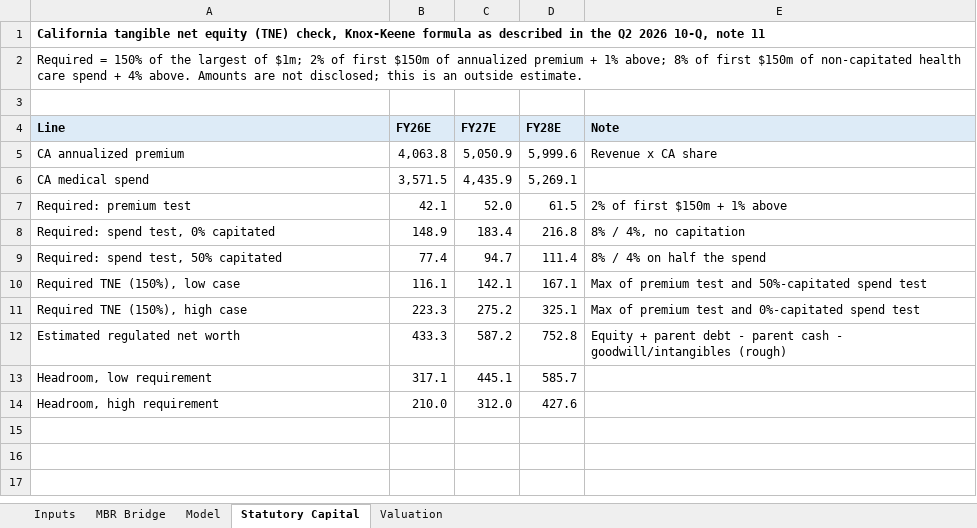
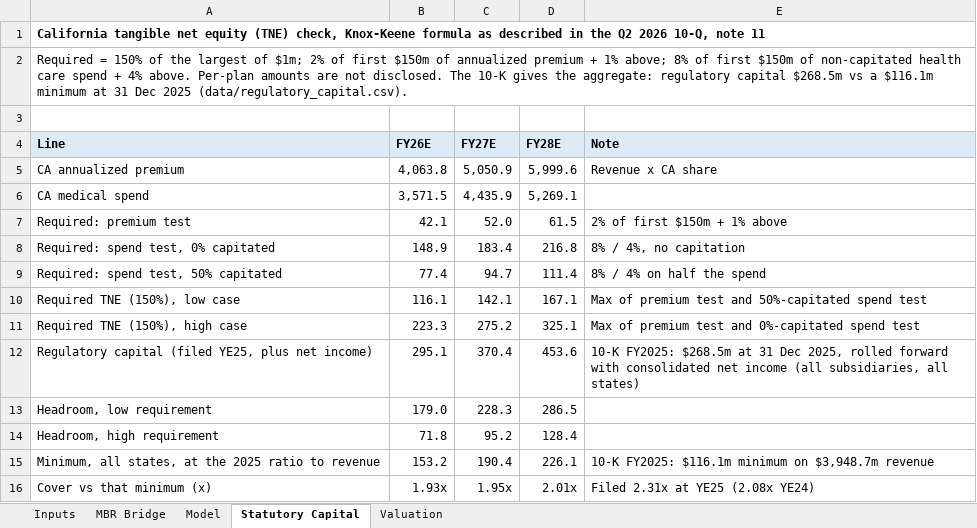
Before and after one commit to brexitmiyagi/alhc-stars-rebuild, an Excel workbook: model/ALHC_model.xlsx, sheet Statutory Capital, drawn as a sheet; values as stored, in another font and other column widths than the file's, no borders; removed rows and columns are numbered as before the commit, all else as after; the diff names each change by its address in the sheet, - before the commit and + after, or states it on an @@ line.

Commit message:
Model: capital sheet now starts from the filed 10-K number

```diff
--- a/model/ALHC_model.xlsx (sheet Statutory Capital)
+++ b/model/ALHC_model.xlsx (sheet Statutory Capital)
-A2 (Line): …4% above. Amounts are not disclosed; this is an outside estimate.
+A2 (Line): …4% above. Per-plan amounts are not disclosed. The 10-K gives the aggregate: regulatory capital $268.5m vs a $116.1m minimum at 31 Dec 2025 (data/regulatory_capital.csv).
-row 12: Estimated regulated net worth | 433.3 | 587.2 | 752.8 | Equity + parent debt - parent cash - goodwill/intangibles (rough)
+row 12: Regulatory capital (filed YE25, plus net income) | 295.1 | 370.4 | 453.6 | 10-K FY2025: $268.5m at 31 Dec 2025, rolled forward with consolidated net income (all subsidiaries, all states)
-B13 (FY26E): 317.1
+B13 (FY26E): 179.0
-C13 (FY27E): 445.1
+C13 (FY27E): 228.3
-D13 (FY28E): 585.7
+D13 (FY28E): 286.5
-B14 (FY26E): 210.0
+B14 (FY26E): 71.8
-C14 (FY27E): 312.0
+C14 (FY27E): 95.2
-D14 (FY28E): 427.6
+D14 (FY28E): 128.4
+row 15: Minimum, all states, at the 2025 ratio to revenue | 153.2 | 190.4 | 226.1 | 10-K FY2025: $116.1m minimum on $3,948.7m revenue
+row 16: Cover vs that minimum (x) | 1.93x | 1.95x | 2.01x | Filed 2.31x at YE25 (2.08x YE24)
```
